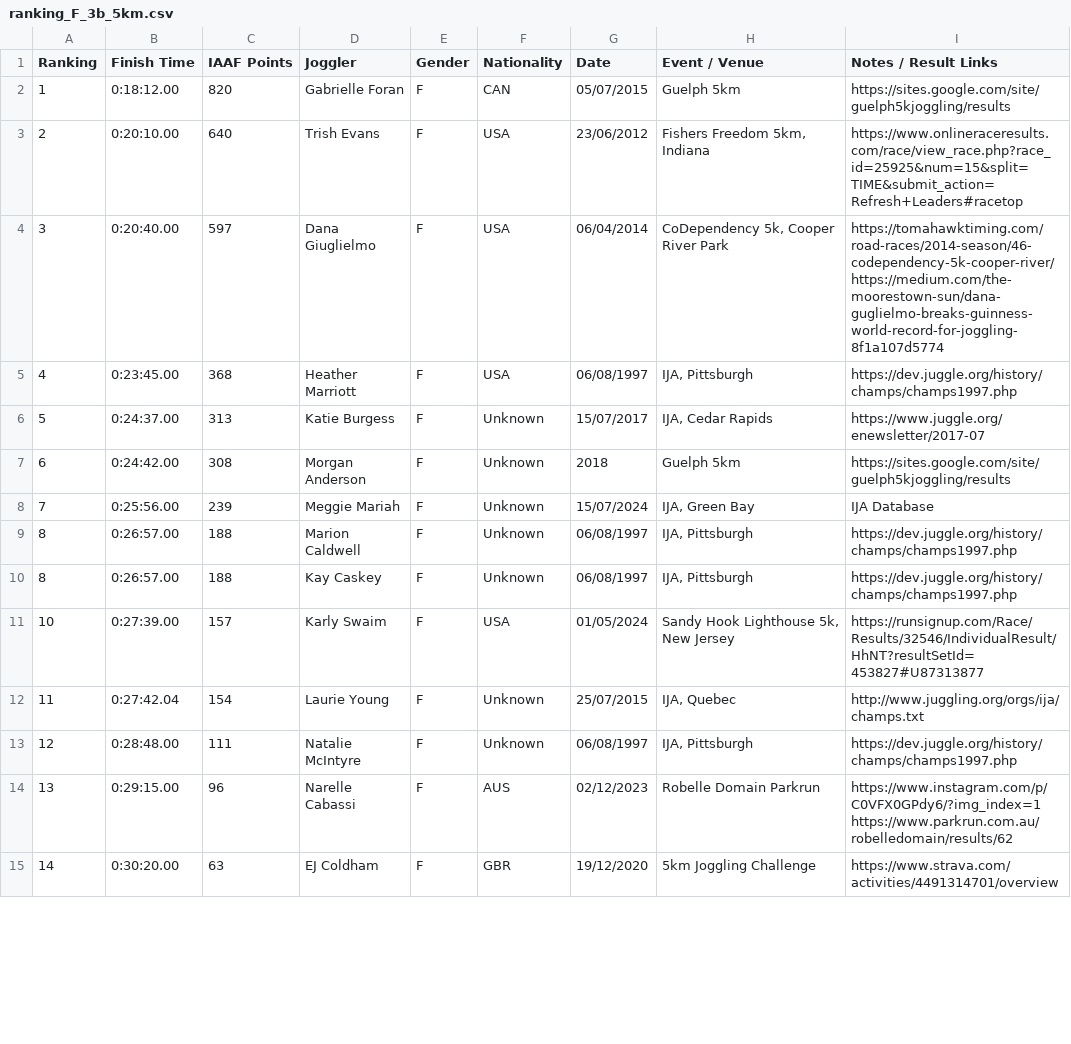
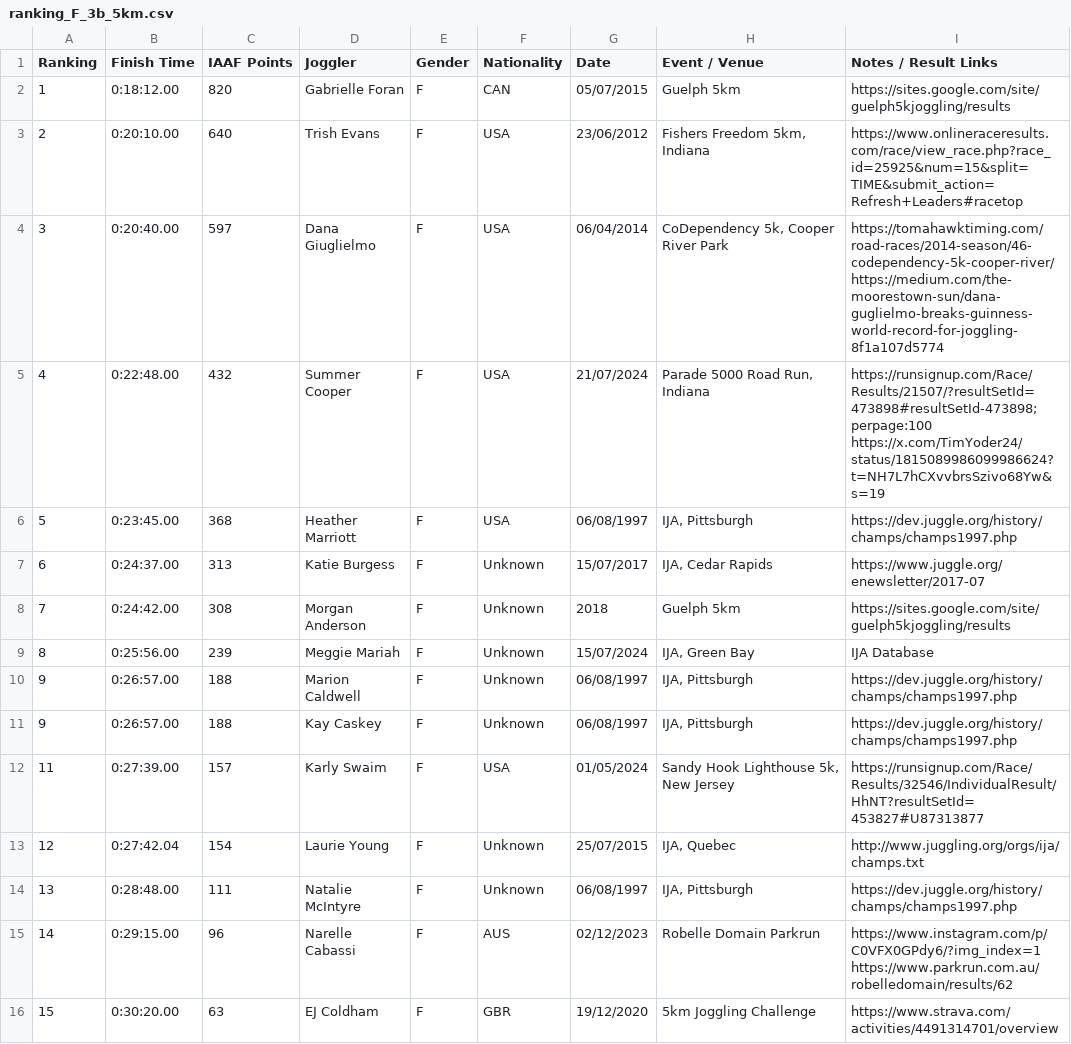
Before and after one commit to joggling-results/results, a CSV file: data/ranking_F_3b_5km.csv, drawn as a sheet; only a part is shown; the diff covers the shown part only.

```diff
--- a/data/ranking_F_3b_5km.csv
+++ b/data/ranking_F_3b_5km.csv
@@ -4,12 +4,13 @@ Ranking,Finish Time,IAAF Points,Joggler,Gender,Nationality,Date,Event / Venue,No
 3,0:20:40.00,597,Dana Giuglielmo,F,USA,06/04/2014,"CoDependency 5k, Cooper River Park",https://tomahawktiming.com/road-races/2014-season/46-codependency-5k-cooper-river/  https://medium.com/the-moorestown-sun/dana-guglielmo-breaks-guinness-world-record-for-joggling-8f1a107d5774
-4,0:23:45.00,368,Heather Marriott,F,USA,06/08/1997,"IJA, Pittsburgh",https://dev.juggle.org/history/champs/champs1997.php
-5,0:24:37.00,313,Katie Burgess,F,Unknown,15/07/2017,"IJA, Cedar Rapids",https://www.juggle.org/enewsletter/2017-07
-6,0:24:42.00,308,Morgan Anderson,F,Unknown,2018,Guelph 5km,https://sites.google.com/site/guelph5kjoggling/results
-7,0:25:56.00,239,Meggie Mariah,F,Unknown,15/07/2024,"IJA, Green Bay",IJA Database
-8,0:26:57.00,188,Marion Caldwell,F,Unknown,06/08/1997,"IJA, Pittsburgh",https://dev.juggle.org/history/champs/champs1997.php
-8,0:26:57.00,188,Kay Caskey,F,Unknown,06/08/1997,"IJA, Pittsburgh",https://dev.juggle.org/history/champs/champs1997.php
-10,0:27:39.00,157,Karly Swaim,F,USA,01/05/2024,"Sandy Hook Lighthouse 5k, New Jersey",https://runsignup.com/Race/Results/32546/IndividualResult/HhNT?resultSetId=453827#U87313877
-11,0:27:42.04,154,Laurie Young,F,Unknown,25/07/2015,"IJA, Quebec",http://www.juggling.org/orgs/ija/champs.txt
-12,0:28:48.00,111,Natalie McIntyre,F,Unknown,06/08/1997,"IJA, Pittsburgh",https://dev.juggle.org/history/champs/champs1997.php
-13,0:29:15.00,96,Narelle Cabassi,F,AUS,02/12/2023,Robelle Domain Parkrun,https://www.instagram.com/p/C0VFX0GPdy6/?img_index=1 https://www.parkrun.com.au/robelledomain/results/62
-14,0:30:20.00,63,EJ Coldham,F,GBR,19/12/2020,5km Joggling Challenge,https://www.strava.com/activities/4491314701/overview
+4,0:22:48.00,432,Summer Cooper,F,USA,21/07/2024,"Parade 5000 Road Run, Indiana",https://runsignup.com/Race/Results/21507/?resultSetId=473898#resultSetId-473898;perpage:100       https://x.com/TimYoder24/status/1815089986099986624?t=NH7L7hCXvvbrsSzivo68Yw&s=19
+5,0:23:45.00,368,Heather Marriott,F,USA,06/08/1997,"IJA, Pittsburgh",https://dev.juggle.org/history/champs/champs1997.php
+6,0:24:37.00,313,Katie Burgess,F,Unknown,15/07/2017,"IJA, Cedar Rapids",https://www.juggle.org/enewsletter/2017-07
+7,0:24:42.00,308,Morgan Anderson,F,Unknown,2018,Guelph 5km,https://sites.google.com/site/guelph5kjoggling/results
+8,0:25:56.00,239,Meggie Mariah,F,Unknown,15/07/2024,"IJA, Green Bay",IJA Database
+9,0:26:57.00,188,Marion Caldwell,F,Unknown,06/08/1997,"IJA, Pittsburgh",https://dev.juggle.org/history/champs/champs1997.php
+9,0:26:57.00,188,Kay Caskey,F,Unknown,06/08/1997,"IJA, Pittsburgh",https://dev.juggle.org/history/champs/champs1997.php
+11,0:27:39.00,157,Karly Swaim,F,USA,01/05/2024,"Sandy Hook Lighthouse 5k, New Jersey",https://runsignup.com/Race/Results/32546/IndividualResult/HhNT?resultSetId=453827#U87313877
+12,0:27:42.04,154,Laurie Young,F,Unknown,25/07/2015,"IJA, Quebec",http://www.juggling.org/orgs/ija/champs.txt
+13,0:28:48.00,111,Natalie McIntyre,F,Unknown,06/08/1997,"IJA, Pittsburgh",https://dev.juggle.org/history/champs/champs1997.php
+14,0:29:15.00,96,Narelle Cabassi,F,AUS,02/12/2023,Robelle Domain Parkrun,https://www.instagram.com/p/C0VFX0GPdy6/?img_index=1 https://www.parkrun.com.au/robelledomain/results/62
+15,0:30:20.00,63,EJ Coldham,F,GBR,19/12/2020,5km Joggling Challenge,https://www.strava.com/activities/4491314701/overview
```
Also changed, not shown: 11 edited cells elsewhere in this file, data/giduz_df.csv, data/iaaf_joggler_rank.csv, 18 other files.
